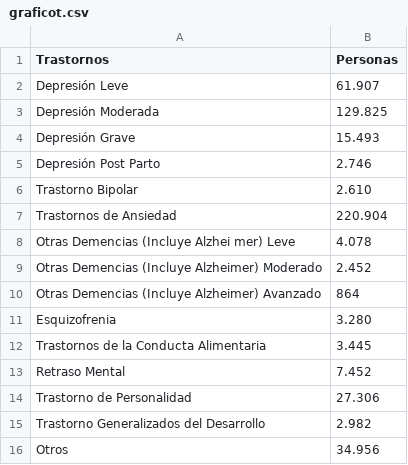
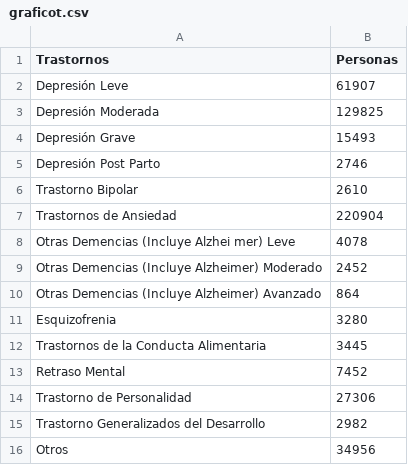
Before and after one commit to Pensamiento-Visual-2022-2/grupo3, a CSV file: graficot.csv, drawn as a sheet.

Commit message:
Update graficot.csv

```diff
--- a/graficot.csv
+++ b/graficot.csv
@@ -1,16 +1,16 @@
 Trastornos,Personas
-Depresión Leve,61.907
-Depresión Moderada,129.825
-Depresión Grave,15.493
-Depresión Post Parto,2.746
-Trastorno Bipolar,2.610
-Trastornos de Ansiedad,220.904
-Otras Demencias (Incluye Alzhei  mer) Leve,4.078
-Otras Demencias (Incluye Alzheimer) Moderado,2.452
+Depresión Leve,61907
+Depresión Moderada,129825
+Depresión Grave,15493
+Depresión Post Parto,2746
+Trastorno Bipolar,2610
+Trastornos de Ansiedad,220904
+Otras Demencias (Incluye Alzhei  mer) Leve,4078
+Otras Demencias (Incluye Alzheimer) Moderado,2452
 Otras Demencias (Incluye Alzheimer) Avanzado,864
-Esquizofrenia,3.280
-Trastornos de la Conducta Alimentaria,3.445
-Retraso Mental,7.452
-Trastorno de Personalidad,27.306
-Trastorno Generalizados del Desarrollo,2.982
-Otros,34.956
+Esquizofrenia,3280
+Trastornos de la Conducta Alimentaria,3445
+Retraso Mental,7452
+Trastorno de Personalidad,27306
+Trastorno Generalizados del Desarrollo,2982
+Otros,34956
```
